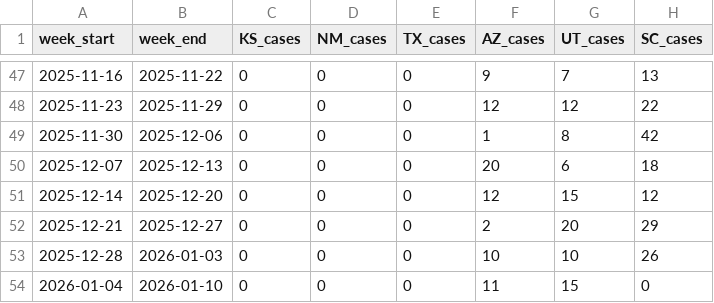
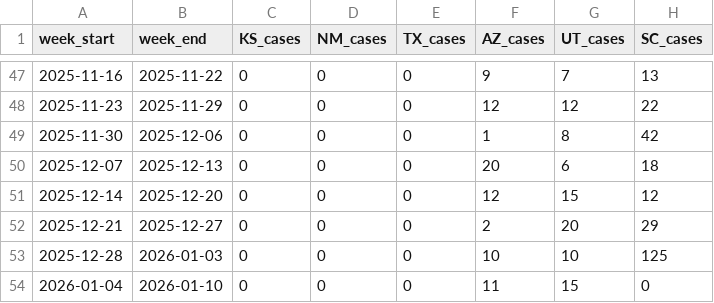
Before and after one commit to CSSEGISandData/measles_data, a CSV file: Top_states_time_series.csv, drawn as a sheet; only a part is shown, gaps mark what is left out.

```diff
--- a/Top_states_time_series.csv
+++ b/Top_states_time_series.csv
@@ -52,3 +52,3 @@ week_start,week_end,KS_cases,NM_cases,TX_cases,AZ_cases,UT_cases,SC_cases
 2025-12-21,2025-12-27,0,0,0,2,20,29
-2025-12-28,2026-01-03,0,0,0,10,10,26
+2025-12-28,2026-01-03,0,0,0,10,10,125
 2026-01-04,2026-01-10,0,0,0,11,15,0
```
Also changed, not shown: data_sources_by_state.csv, measles_county_all_updates.csv, 1 other file.
